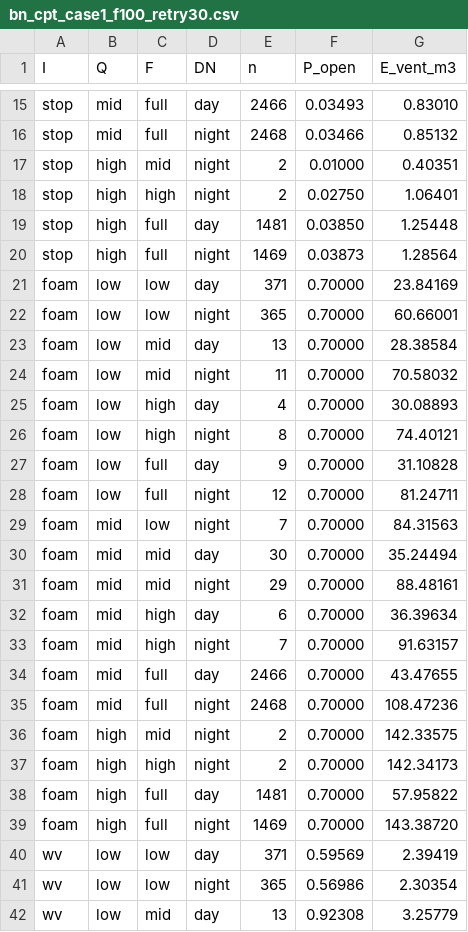
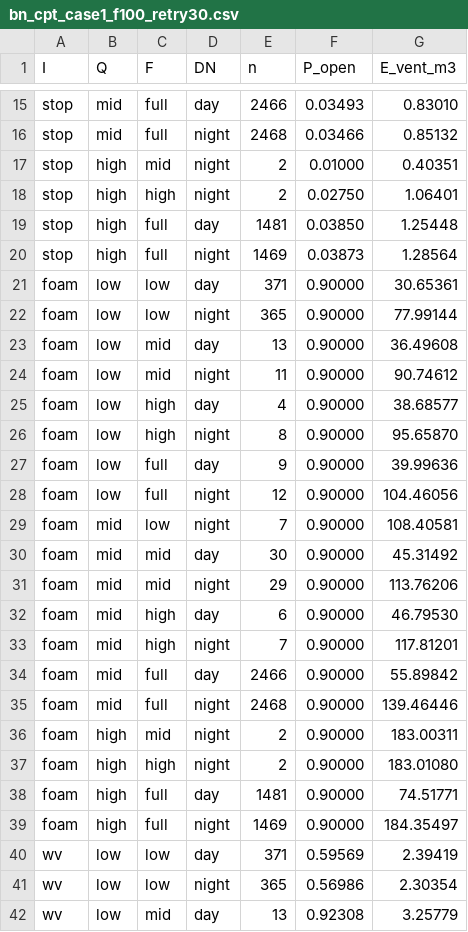
Before and after one commit to drinkgarlic/biogas-pvrv-BN, a CSV file: results/bayesian_network/bn_cpt_case1_f100_retry30.csv, drawn as a sheet; only a part is shown, gaps mark what is left out.

```diff
--- a/results/bayesian_network/bn_cpt_case1_f100_retry30.csv
+++ b/results/bayesian_network/bn_cpt_case1_f100_retry30.csv
@@ -20,21 +20,21 @@ stop,high,full,day,1481,0.03850,1.25448
 stop,high,full,night,1469,0.03873,1.28564
-foam,low,low,day,371,0.70000,23.84169
-foam,low,low,night,365,0.70000,60.66001
-foam,low,mid,day,13,0.70000,28.38584
-foam,low,mid,night,11,0.70000,70.58032
-foam,low,high,day,4,0.70000,30.08893
-foam,low,high,night,8,0.70000,74.40121
-foam,low,full,day,9,0.70000,31.10828
-foam,low,full,night,12,0.70000,81.24711
-foam,mid,low,night,7,0.70000,84.31563
-foam,mid,mid,day,30,0.70000,35.24494
-foam,mid,mid,night,29,0.70000,88.48161
-foam,mid,high,day,6,0.70000,36.39634
-foam,mid,high,night,7,0.70000,91.63157
-foam,mid,full,day,2466,0.70000,43.47655
-foam,mid,full,night,2468,0.70000,108.47236
-foam,high,mid,night,2,0.70000,142.33575
-foam,high,high,night,2,0.70000,142.34173
-foam,high,full,day,1481,0.70000,57.95822
-foam,high,full,night,1469,0.70000,143.38720
+foam,low,low,day,371,0.90000,30.65361
+foam,low,low,night,365,0.90000,77.99144
+foam,low,mid,day,13,0.90000,36.49608
+foam,low,mid,night,11,0.90000,90.74612
+foam,low,high,day,4,0.90000,38.68577
+foam,low,high,night,8,0.90000,95.65870
+foam,low,full,day,9,0.90000,39.99636
+foam,low,full,night,12,0.90000,104.46056
+foam,mid,low,night,7,0.90000,108.40581
+foam,mid,mid,day,30,0.90000,45.31492
+foam,mid,mid,night,29,0.90000,113.76206
+foam,mid,high,day,6,0.90000,46.79530
+foam,mid,high,night,7,0.90000,117.81201
+foam,mid,full,day,2466,0.90000,55.89842
+foam,mid,full,night,2468,0.90000,139.46446
+foam,high,mid,night,2,0.90000,183.00311
+foam,high,high,night,2,0.90000,183.01080
+foam,high,full,day,1481,0.90000,74.51771
+foam,high,full,night,1469,0.90000,184.35497
 wv,low,low,day,371,0.59569,2.39419
```
Also changed, not shown: results/bayesian_network/bn_onoff_9cases.csv, results/bayesian_network/bn_optional_nodes.csv, 15 other files.
